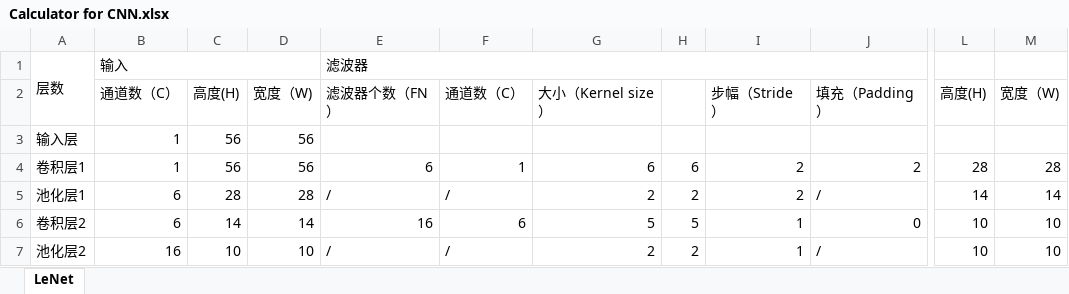
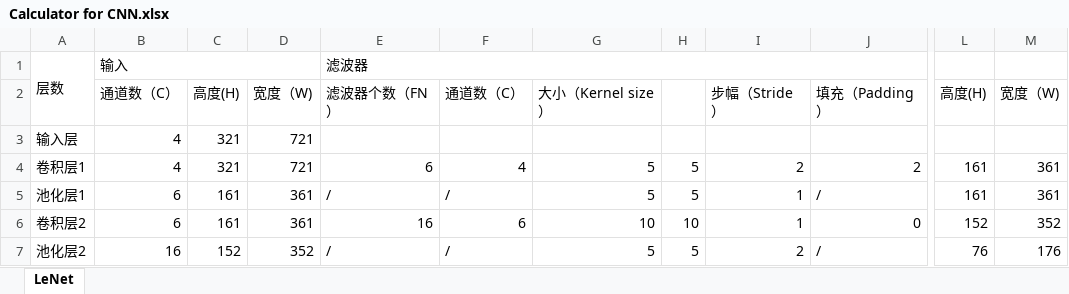
Before and after one commit to wodexinxin2015/CNN-Landslide-SpatiallyVariableSoil, an Excel workbook: Calculator for CNN.xlsx, sheet LeNet, drawn as a sheet; only a part is shown, gaps mark what is left out; values as stored, in another font and other column widths than the file's, no cell formats; the diff covers the shown part only; the diff names each change by its address in the sheet, - before the commit and + after, or states it on an @@ line.

```diff
--- a/Calculator for CNN.xlsx (sheet LeNet)
+++ b/Calculator for CNN.xlsx (sheet LeNet)
-B3:B4: 1
+B3:B4: 4
-C3:C4: 56
+C3:C4: 321
-D3:D4: 56
+D3:D4: 721
-F4: 1
+F4: 4
-G4: 6
+G4: 5
-H4: 6
+H4: 5
-L4: 28
+L4: 161
-M4: 28
+M4: 361
-C5: 28
+C5: 161
-D5: 28
+D5: 361
-G5: 2
+G5: 5
-H5: 2
+H5: 5
-I5: 2
+I5: 1
-L5: 14
+L5: 161
-M5: 14
+M5: 361
-C6: 14
+C6: 161
-D6: 14
+D6: 361
-G6: 5
+G6: 10
-H6: 5
+H6: 10
-L6: 10
+L6: 152
-M6: 10
+M6: 352
-C7: 10
+C7: 152
-D7: 10
+D7: 352
-G7: 2
+G7: 5
-H7: 2
+H7: 5
-I7: 1
+I7: 2
-L7: 10
+L7: 76
-M7: 10
+M7: 176
```
Also changed, not shown: 1 added row and 14 edited cells elsewhere in this sheet, cell formats, 3 other files.
